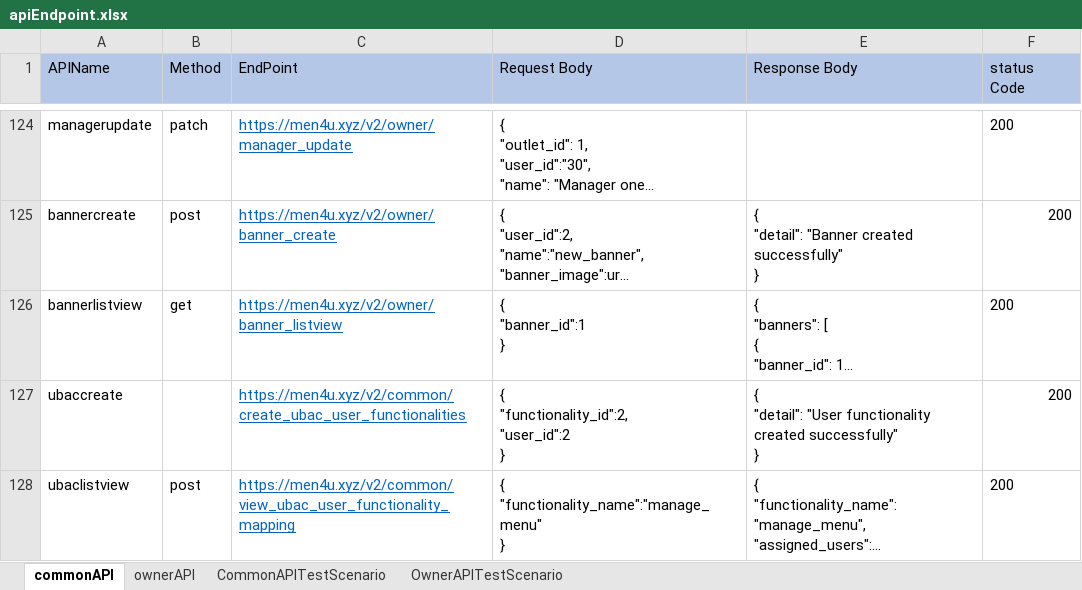
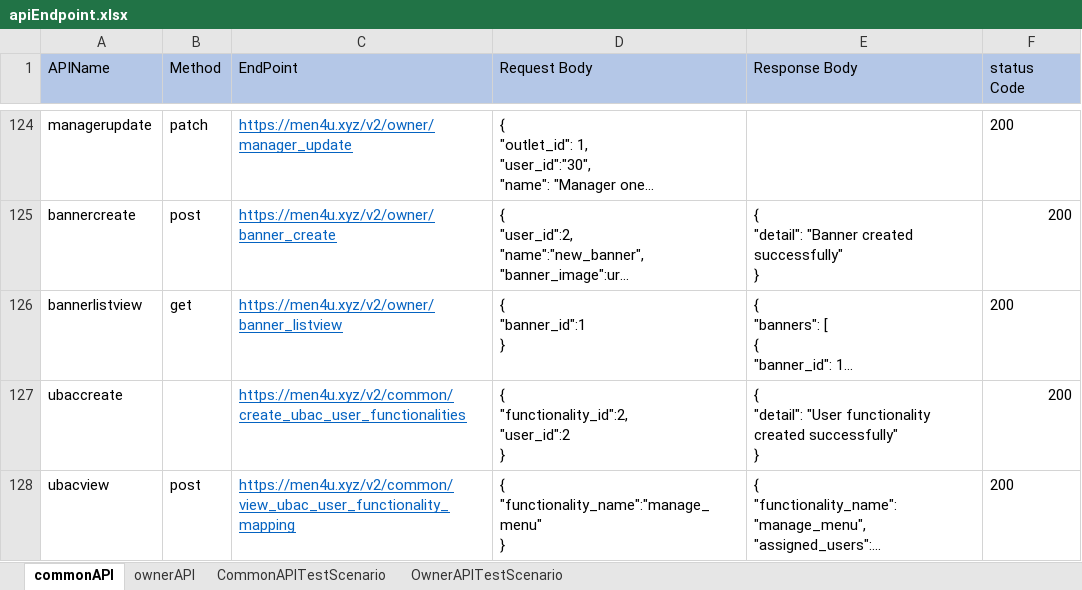
Before and after one commit to rajatkubde346/MenuMitraApiAutomates, an Excel workbook: target/test-classes/excelsheet/apiEndpoint.xlsx, sheet commonAPI, drawn as a sheet; only a part is shown, gaps mark what is left out; long unchanged cells end in …; values as stored, in another font and other column widths than the file's, no borders; the diff names each change by its address in the sheet, - before the commit and + after, or states it on an @@ line.

```diff
--- a/target/test-classes/excelsheet/apiEndpoint.xlsx (sheet commonAPI)
+++ b/target/test-classes/excelsheet/apiEndpoint.xlsx (sheet commonAPI)
-A128 (APIName): ubaclistview
+A128 (APIName): ubacview
```
Also changed, not shown: sheet CommonAPITestScenario, 25 other files.
